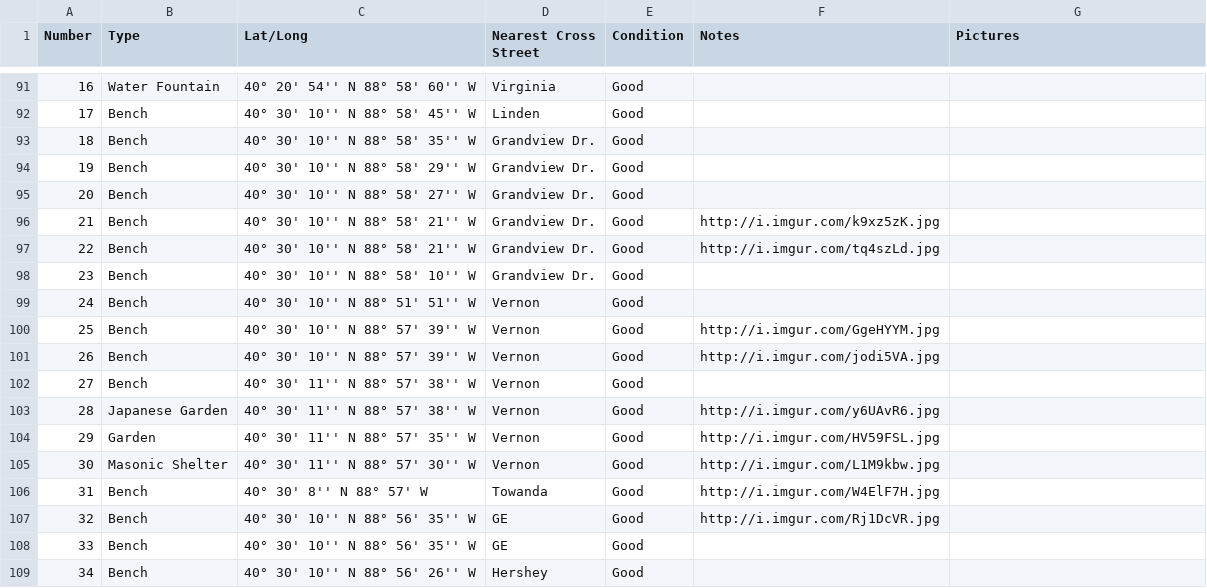
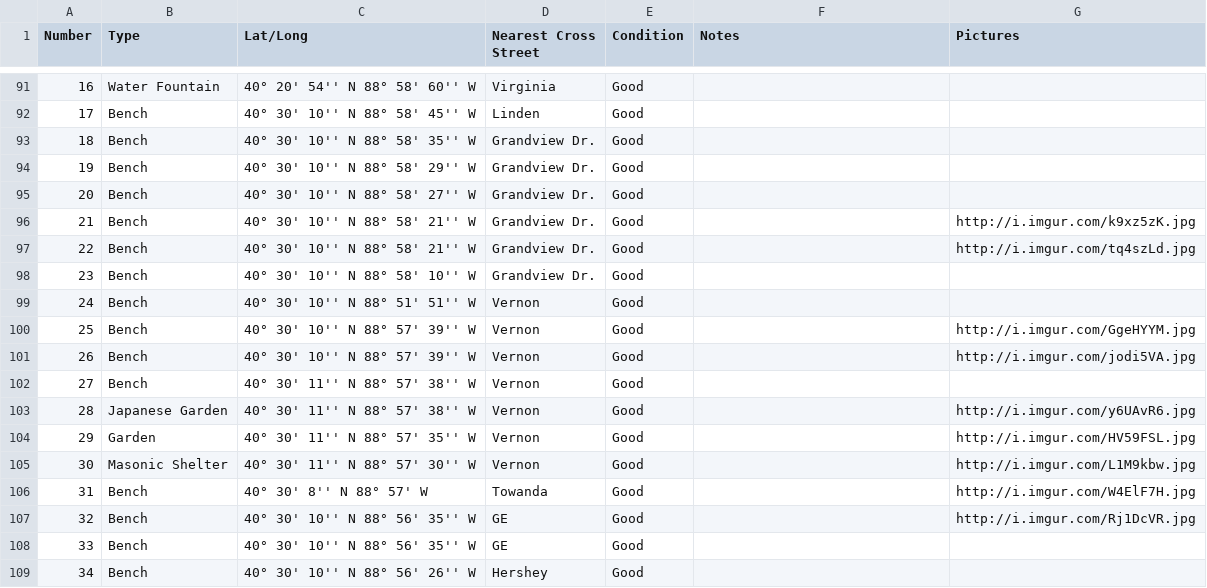
Before and after one commit to japesinator/Trail-Data, a CSV file: Trail_Data.csv, drawn as a sheet; only a part is shown, gaps mark what is left out.

Commit message:
alignment

```diff
--- a/Trail_Data.csv
+++ b/Trail_Data.csv
@@ -96,4 +96,4 @@ Number,Type,Lat/Long,Nearest Cross Street,Condition,Notes,Pictures
 20,Bench,40° 30' 10'' N 88° 58' 27'' W,Grandview Dr.,Good,,
-21,Bench,40° 30' 10'' N 88° 58' 21'' W,Grandview Dr.,Good,http://i.imgur.com/k9xz5zK.jpg,
-22,Bench,40° 30' 10'' N 88° 58' 21'' W,Grandview Dr.,Good,http://i.imgur.com/tq4szLd.jpg,
+21,Bench,40° 30' 10'' N 88° 58' 21'' W,Grandview Dr.,Good,,http://i.imgur.com/k9xz5zK.jpg,
+22,Bench,40° 30' 10'' N 88° 58' 21'' W,Grandview Dr.,Good,,http://i.imgur.com/tq4szLd.jpg,
 23,Bench,40° 30' 10'' N 88° 58' 10'' W,Grandview Dr.,Good,"
@@ -101,10 +101,10 @@ Number,Type,Lat/Long,Nearest Cross Street,Condition,Notes,Pictures
 24,Bench,40° 30' 10'' N 88° 51' 51'' W,Vernon,Good,,
-25,Bench,40° 30' 10'' N 88° 57' 39'' W,Vernon,Good,http://i.imgur.com/GgeHYYM.jpg,
-26,Bench,40° 30' 10'' N 88° 57' 39'' W,Vernon,Good,http://i.imgur.com/jodi5VA.jpg,
+25,Bench,40° 30' 10'' N 88° 57' 39'' W,Vernon,Good,,http://i.imgur.com/GgeHYYM.jpg,
+26,Bench,40° 30' 10'' N 88° 57' 39'' W,Vernon,Good,,http://i.imgur.com/jodi5VA.jpg,
 27,Bench,40° 30' 11'' N 88° 57' 38'' W,Vernon,Good,,
-28,Japanese Garden,40° 30' 11'' N 88° 57' 38'' W,Vernon,Good,http://i.imgur.com/y6UAvR6.jpg,
-29,Garden,40° 30' 11'' N 88° 57' 35'' W,Vernon,Good,http://i.imgur.com/HV59FSL.jpg,
-30,Masonic Shelter,40° 30' 11'' N 88° 57' 30'' W,Vernon,Good,http://i.imgur.com/L1M9kbw.jpg,
-31,Bench,40° 30' 8'' N 88° 57' W,Towanda,Good,http://i.imgur.com/W4ElF7H.jpg,
-32,Bench,40° 30' 10'' N 88° 56' 35'' W,GE,Good,http://i.imgur.com/Rj1DcVR.jpg,
+28,Japanese Garden,40° 30' 11'' N 88° 57' 38'' W,Vernon,Good,,http://i.imgur.com/y6UAvR6.jpg,
+29,Garden,40° 30' 11'' N 88° 57' 35'' W,Vernon,Good,,http://i.imgur.com/HV59FSL.jpg,
+30,Masonic Shelter,40° 30' 11'' N 88° 57' 30'' W,Vernon,Good,,http://i.imgur.com/L1M9kbw.jpg,
+31,Bench,40° 30' 8'' N 88° 57' W,Towanda,Good,,http://i.imgur.com/W4ElF7H.jpg,
+32,Bench,40° 30' 10'' N 88° 56' 35'' W,GE,Good,,http://i.imgur.com/Rj1DcVR.jpg,
 33,Bench,40° 30' 10'' N 88° 56' 35'' W,GE,Good,,
```
